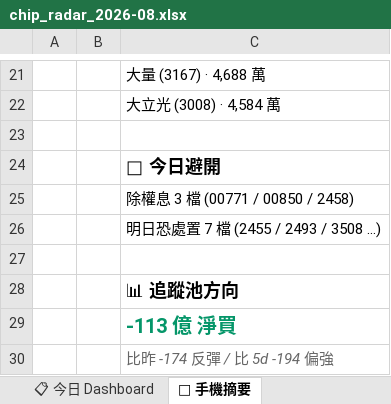
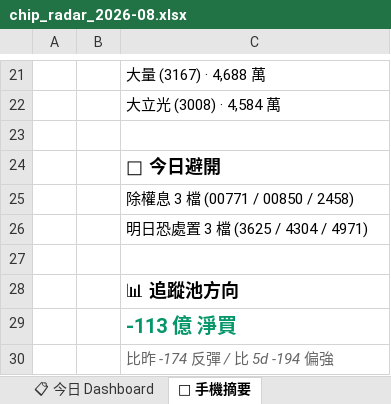
Before and after one commit to DRwillychiu/CHIP_RADAR_TW, an Excel workbook: data/reports/chip_radar_2026-08.xlsx, sheet 📱 手機摘要, drawn as a sheet; only a part is shown, gaps mark what is left out; values as stored, in another font and other column widths than the file's, no borders; the diff names each change by its address in the sheet, - before the commit and + after, or states it on an @@ line.

```diff
--- a/data/reports/chip_radar_2026-08.xlsx (sheet 📱 手機摘要)
+++ b/data/reports/chip_radar_2026-08.xlsx (sheet 📱 手機摘要)
-C26: 明日恐處置 7 檔 (2455 / 2493 / 3508 ...)
+C26: 明日恐處置 3 檔 (3625 / 4304 / 4971)
```
Also changed, not shown: sheet 📋 今日 Dashboard, sheet 📌 Pinned Master 追蹤, sheet 20260821, data/reports/latest.xlsx, 24 other files.
